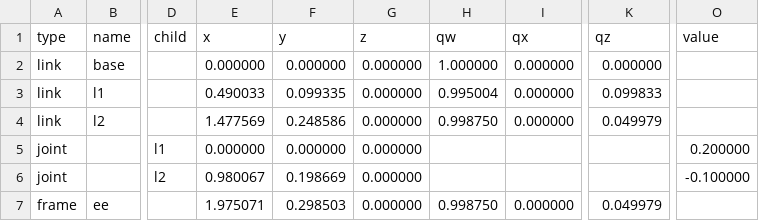
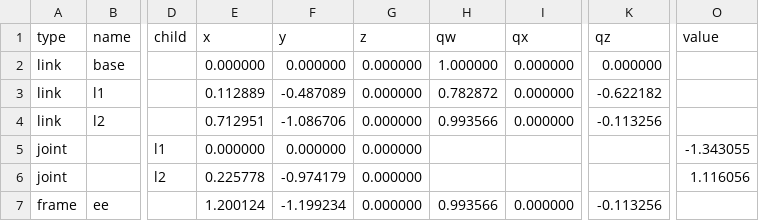
Before and after one commit to IDirkI/Cobalt, a CSV file: results/kinematics/test_state.csv, drawn as a sheet; only a part is shown, gaps mark what is left out; the diff names each change by its address in the sheet, - before the commit and + after, or states it on an @@ line.

Commit message:
Add singularity and unreachable state identifiers into the IK solver

```diff
--- a/results/kinematics/test_state.csv
+++ b/results/kinematics/test_state.csv
-E3 (x): 0.490033
+E3 (x): 0.112889
-F3 (y): 0.099335
+F3 (y): -0.487089
-H3 (qw): 0.995004
+H3 (qw): 0.782872
-K3 (qz): 0.099833
+K3 (qz): -0.622182
-E4 (x): 1.477569
+E4 (x): 0.712951
-F4 (y): 0.248586
+F4 (y): -1.086706
-H4 (qw): 0.998750
+H4 (qw): 0.993566
-K4 (qz): 0.049979
+K4 (qz): -0.113256
-O5 (value): 0.200000
+O5 (value): -1.343055
-E6 (x): 0.980067
+E6 (x): 0.225778
-F6 (y): 0.198669
+F6 (y): -0.974179
-O6 (value): -0.100000
+O6 (value): 1.116056
-E7 (x): 1.975071
+E7 (x): 1.200124
-F7 (y): 0.298503
+F7 (y): -1.199234
-H7 (qw): 0.998750
+H7 (qw): 0.993566
-K7 (qz): 0.049979
+K7 (qz): -0.113256
```
Also changed, not shown: 2 other files.
